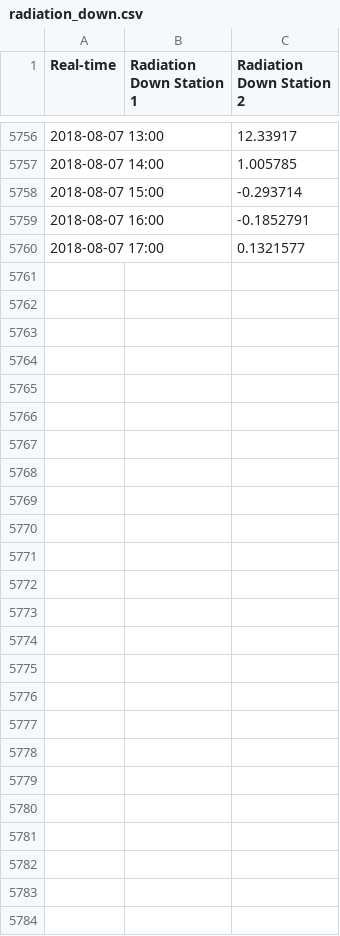
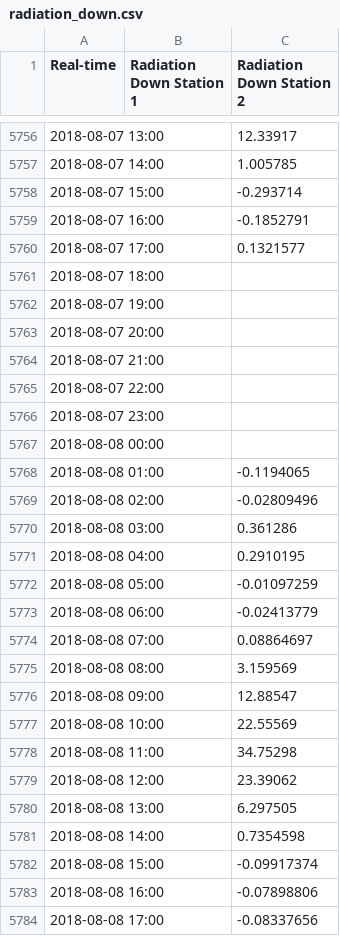
Before and after one commit to lenae101/lenae101.github.io, a CSV file: data/radiation_down.csv, drawn as a sheet; only a part is shown, gaps mark what is left out; the diff names each change by its address in the sheet, - before the commit and + after, or states it on an @@ line.

Commit message:
Automated message: committing data for 20180808

```diff
--- a/data/radiation_down.csv
+++ b/data/radiation_down.csv
+row 5761: 2018-08-07 18:00
+row 5762: 2018-08-07 19:00
+row 5763: 2018-08-07 20:00
+row 5764: 2018-08-07 21:00
+row 5765: 2018-08-07 22:00
+row 5766: 2018-08-07 23:00
+row 5767: 2018-08-08 00:00
+row 5768: 2018-08-08 01:00 |  | -0.1194065
+row 5769: 2018-08-08 02:00 |  | -0.02809496
+row 5770: 2018-08-08 03:00 |  | 0.361286
+row 5771: 2018-08-08 04:00 |  | 0.2910195
+row 5772: 2018-08-08 05:00 |  | -0.01097259
+row 5773: 2018-08-08 06:00 |  | -0.02413779
+row 5774: 2018-08-08 07:00 |  | 0.08864697
+row 5775: 2018-08-08 08:00 |  | 3.159569
+row 5776: 2018-08-08 09:00 |  | 12.88547
+row 5777: 2018-08-08 10:00 |  | 22.55569
+row 5778: 2018-08-08 11:00 |  | 34.75298
+row 5779: 2018-08-08 12:00 |  | 23.39062
+row 5780: 2018-08-08 13:00 |  | 6.297505
+row 5781: 2018-08-08 14:00 |  | 0.7354598
+row 5782: 2018-08-08 15:00 |  | -0.09917374
+row 5783: 2018-08-08 16:00 |  | -0.07898806
+row 5784: 2018-08-08 17:00 |  | -0.08337656
```
Also changed, not shown: data/long_radiation_down.csv, data/long_radiation_up.csv, 7 other files.
